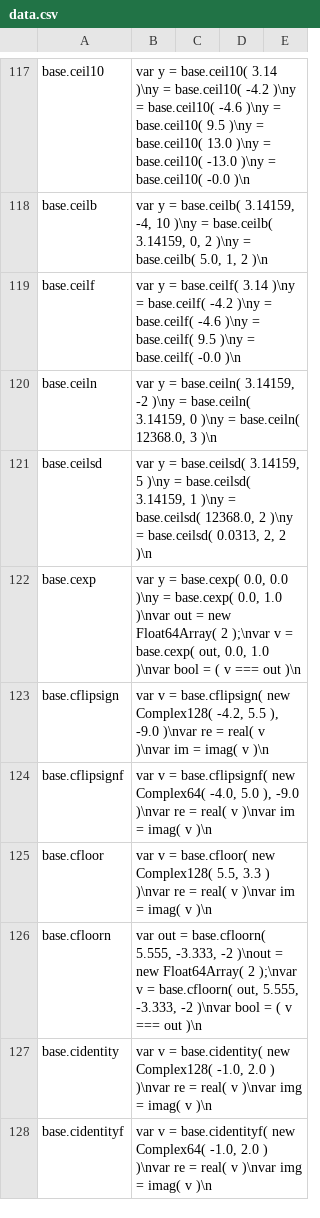
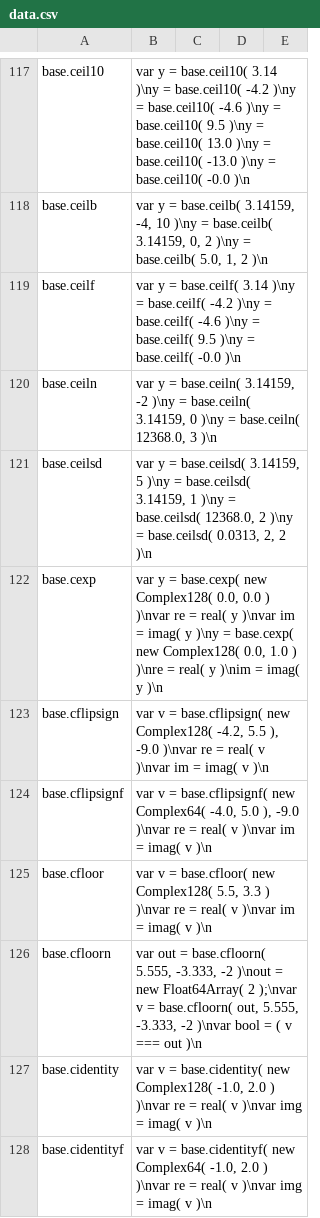
Before and after one commit to stdlib-js/repl-code-blocks, a CSV file: data/data.csv, drawn as a sheet; only a part is shown, gaps mark what is left out.

```diff
--- a/data/data.csv
+++ b/data/data.csv
@@ -121,3 +121,3 @@ base.ceiln,"var y = base.ceiln( 3.14159, -2 )\ny = base.ceiln( 3.14159, 0 )\ny =
 base.ceilsd,"var y = base.ceilsd( 3.14159, 5 )\ny = base.ceilsd( 3.14159, 1 )\ny = base.ceilsd( 12368.0, 2 )\ny = base.ceilsd( 0.0313, 2, 2 )\n"
-base.cexp,"var y = base.cexp( 0.0, 0.0 )\ny = base.cexp( 0.0, 1.0 )\nvar out = new Float64Array( 2 );\nvar v = base.cexp( out, 0.0, 1.0 )\nvar bool = ( v === out )\n"
+base.cexp,"var y = base.cexp( new Complex128( 0.0, 0.0 ) )\nvar re = real( y )\nvar im = imag( y )\ny = base.cexp( new Complex128( 0.0, 1.0 ) )\nre = real( y )\nim = imag( y )\n"
 base.cflipsign,"var v = base.cflipsign( new Complex128( -4.2, 5.5 ), -9.0 )\nvar re = real( v )\nvar im = imag( v )\n"
```
Also changed, not shown: 1 other file.
